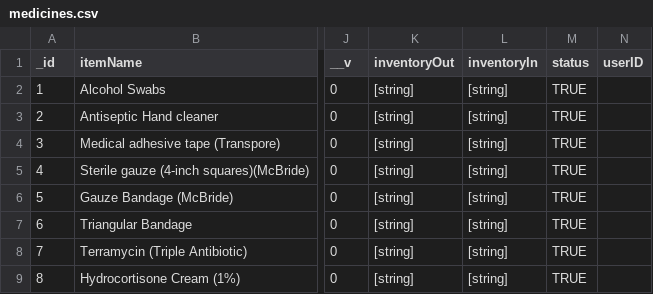
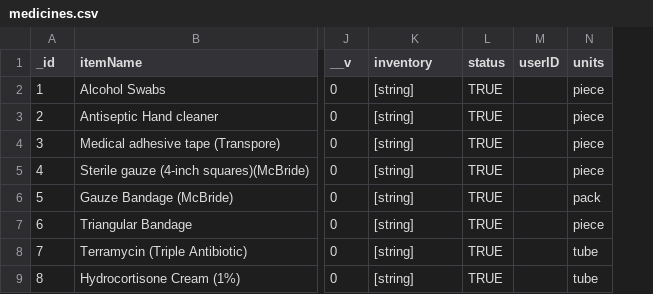
Before and after one commit to XanderDwyl/bearded-batman-myInventory, a CSV file: tempData/medicines.csv, drawn as a sheet; only a part is shown, gaps mark what is left out; removed rows and columns are numbered as before the commit, all else as after; the diff names each change by its address in the sheet, - before the commit and + after, or states it on an @@ line.

Commit message:
add new Item Display

```diff
--- a/tempData/medicines.csv
+++ b/tempData/medicines.csv
-column L (inventoryIn), rows 2-9: all [string]
+column N (units), rows 2-9: piece | piece | piece | piece | pack | piece | tube | tube
-K1: inventoryOut
+K1: inventory
```
Also changed, not shown: 14 other files.
